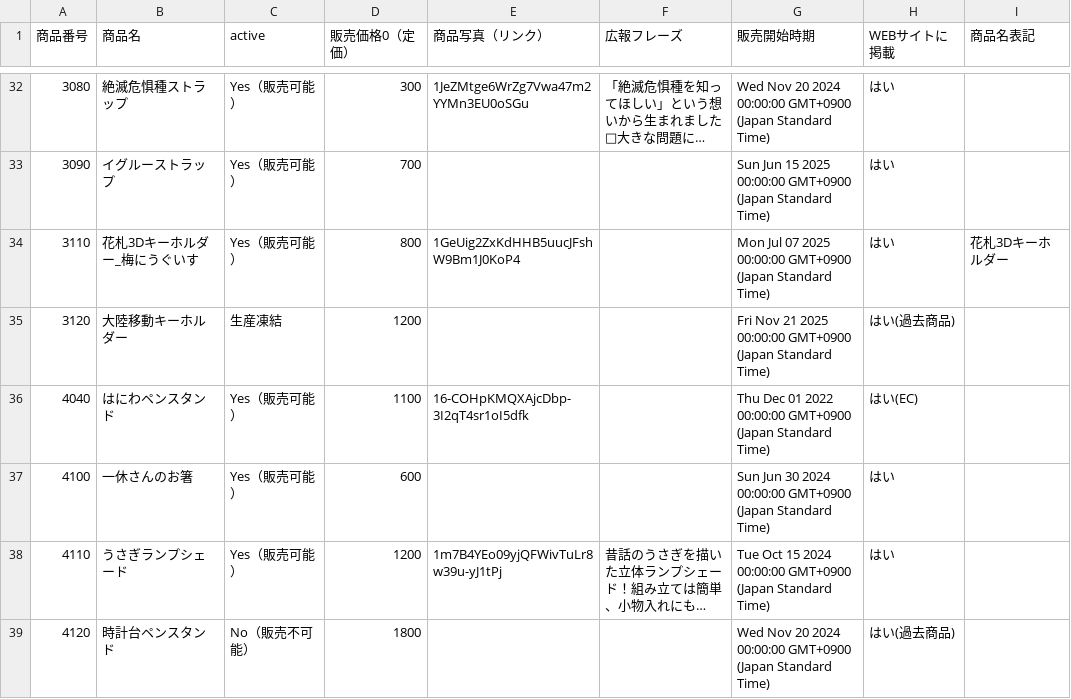
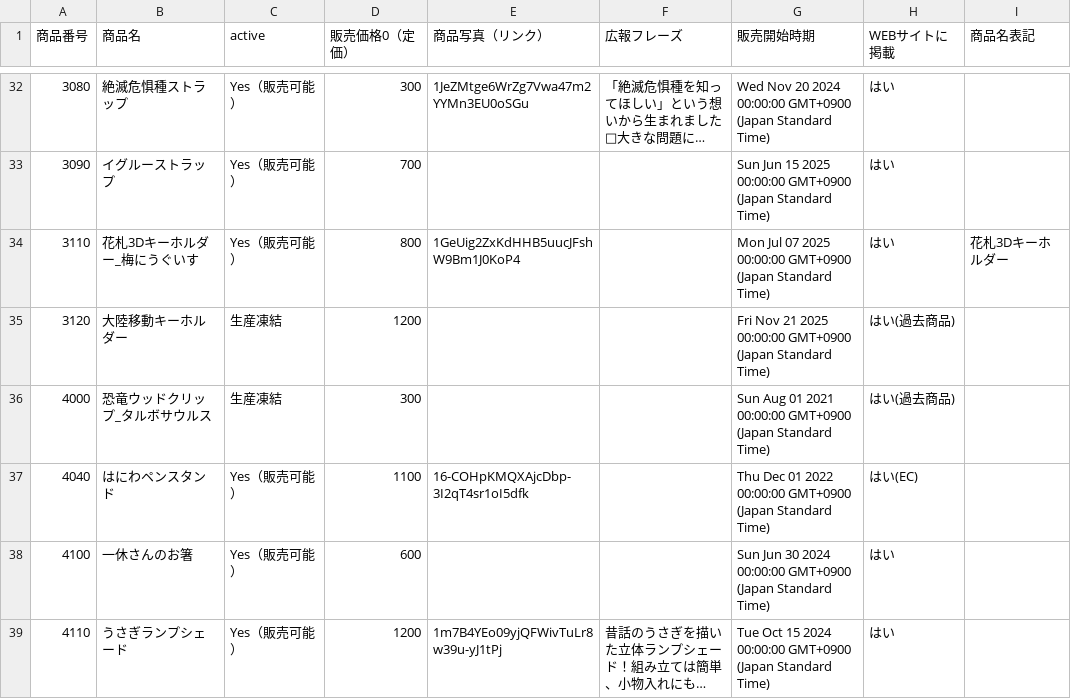
Before and after one commit to KyoudaiKobo/KyoudaiKobo.github.io, a CSV file: goodsData.csv, drawn as a sheet; only a part is shown, gaps mark what is left out; the shorter side is filled out with more unchanged rows; long unchanged cells end in ….

Commit message:
Update spreadsheet data 2026-04-15T14:02:15.830Z

```diff
--- a/goodsData.csv
+++ b/goodsData.csv
@@ -35,2 +35,3 @@
 3120|大陸移動キーホルダー|生産凍結|1200|||Fri Nov 21 2025 00:00:00 GMT+0900 (Japan Standard Time)|はい(過去商品)|
+4000|恐竜ウッドクリップ_タルボサウルス|生産凍結|300|||Sun Aug 01 2021 00:00:00 GMT+0900 (Japan Standard Time)|はい(過去商品)|
 4040|はにわペンスタンド|Yes（販売可能）|1100|16-COHpKMQXAjcDbp-3I2qT4sr1oI5dfk||Thu Dec 01 2022 00:00:00 GMT+0900 (Japan Standard Time)|はい(EC)|
```
